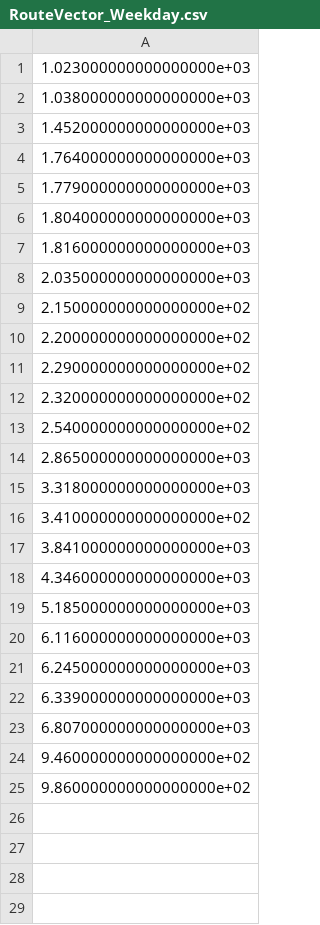
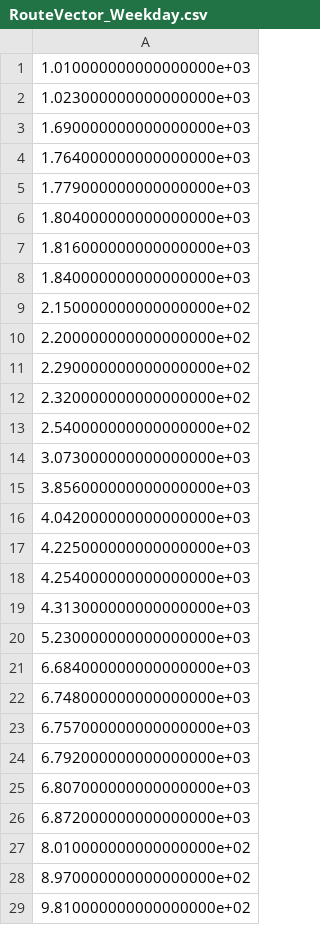
Before and after one commit to csco379/263OR_G13, a CSV file: RouteVector_Weekday.csv, drawn as a sheet.

```diff
--- a/RouteVector_Weekday.csv
+++ b/RouteVector_Weekday.csv
@@ -1,4 +1,4 @@
+1.010000000000000000e+03
 1.023000000000000000e+03
-1.038000000000000000e+03
-1.452000000000000000e+03
+1.690000000000000000e+03
 1.764000000000000000e+03
@@ -7,3 +7,3 @@
 1.816000000000000000e+03
-2.035000000000000000e+03
+1.840000000000000000e+03
 2.150000000000000000e+02
@@ -13,13 +13,17 @@
 2.540000000000000000e+02
-2.865000000000000000e+03
-3.318000000000000000e+03
-3.410000000000000000e+02
-3.841000000000000000e+03
-4.346000000000000000e+03
-5.185000000000000000e+03
-6.116000000000000000e+03
-6.245000000000000000e+03
-6.339000000000000000e+03
+3.073000000000000000e+03
+3.856000000000000000e+03
+4.042000000000000000e+03
+4.225000000000000000e+03
+4.254000000000000000e+03
+4.313000000000000000e+03
+5.230000000000000000e+03
+6.684000000000000000e+03
+6.748000000000000000e+03
+6.757000000000000000e+03
+6.792000000000000000e+03
 6.807000000000000000e+03
-9.460000000000000000e+02
-9.860000000000000000e+02
+6.872000000000000000e+03
+8.010000000000000000e+02
+8.970000000000000000e+02
+9.810000000000000000e+02
```
Also changed, not shown: RouteStores_Weekend.csv, RouteVector_weekend.csv, 7 other files.
